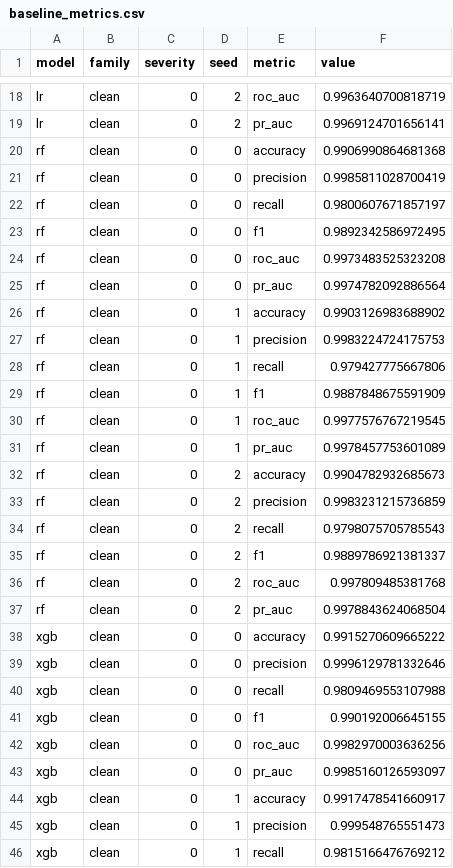
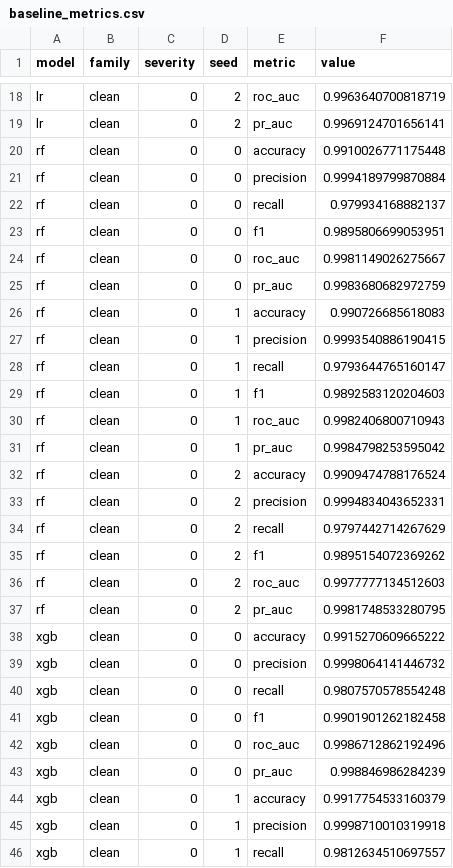
Before and after one commit to Leisha-05/phish-robustness, a CSV file: results/baseline_metrics.csv, drawn as a sheet; only a part is shown, gaps mark what is left out; the diff covers the shown part only.

```diff
--- a/results/baseline_metrics.csv
+++ b/results/baseline_metrics.csv
@@ -19,28 +19,28 @@ lr,clean,0,2,roc_auc,0.9963640700818719
 lr,clean,0,2,pr_auc,0.9969124701656141
-rf,clean,0,0,accuracy,0.9906990864681368
-rf,clean,0,0,precision,0.9985811028700419
-rf,clean,0,0,recall,0.9800607671857197
-rf,clean,0,0,f1,0.9892342586972495
-rf,clean,0,0,roc_auc,0.9973483525323208
-rf,clean,0,0,pr_auc,0.9974782092886564
-rf,clean,0,1,accuracy,0.9903126983688902
-rf,clean,0,1,precision,0.9983224724175753
-rf,clean,0,1,recall,0.979427775667806
-rf,clean,0,1,f1,0.9887848675591909
-rf,clean,0,1,roc_auc,0.9977576767219545
-rf,clean,0,1,pr_auc,0.9978457753601089
-rf,clean,0,2,accuracy,0.9904782932685673
-rf,clean,0,2,precision,0.9983231215736859
-rf,clean,0,2,recall,0.9798075705785543
-rf,clean,0,2,f1,0.9889786921381337
-rf,clean,0,2,roc_auc,0.997809485381768
-rf,clean,0,2,pr_auc,0.9978843624068504
+rf,clean,0,0,accuracy,0.9910026771175448
+rf,clean,0,0,precision,0.9994189799870884
+rf,clean,0,0,recall,0.979934168882137
+rf,clean,0,0,f1,0.9895806699053951
+rf,clean,0,0,roc_auc,0.9981149026275667
+rf,clean,0,0,pr_auc,0.9983680682972759
+rf,clean,0,1,accuracy,0.990726685618083
+rf,clean,0,1,precision,0.9993540886190415
+rf,clean,0,1,recall,0.9793644765160147
+rf,clean,0,1,f1,0.9892583120204603
+rf,clean,0,1,roc_auc,0.9982406800710943
+rf,clean,0,1,pr_auc,0.9984798253595042
+rf,clean,0,2,accuracy,0.9909474788176524
+rf,clean,0,2,precision,0.9994834043652331
+rf,clean,0,2,recall,0.9797442714267629
+rf,clean,0,2,f1,0.9895154072369262
+rf,clean,0,2,roc_auc,0.9977777134512603
+rf,clean,0,2,pr_auc,0.9981748533280795
 xgb,clean,0,0,accuracy,0.9915270609665222
-xgb,clean,0,0,precision,0.9996129781332646
-xgb,clean,0,0,recall,0.9809469553107988
-xgb,clean,0,0,f1,0.990192006645155
-xgb,clean,0,0,roc_auc,0.9982970003636256
-xgb,clean,0,0,pr_auc,0.9985160126593097
-xgb,clean,0,1,accuracy,0.9917478541660917
-xgb,clean,0,1,precision,0.999548765551473
-xgb,clean,0,1,recall,0.9815166476769212
+xgb,clean,0,0,precision,0.9998064141446732
+xgb,clean,0,0,recall,0.9807570578554248
+xgb,clean,0,0,f1,0.9901901262182458
+xgb,clean,0,0,roc_auc,0.9986712862192496
+xgb,clean,0,0,pr_auc,0.998846986284239
+xgb,clean,0,1,accuracy,0.9917754533160379
+xgb,clean,0,1,precision,0.9998710010319918
+xgb,clean,0,1,recall,0.9812634510697557
```
Also changed, not shown: 9 edited cells elsewhere in this file, 10 other files.
